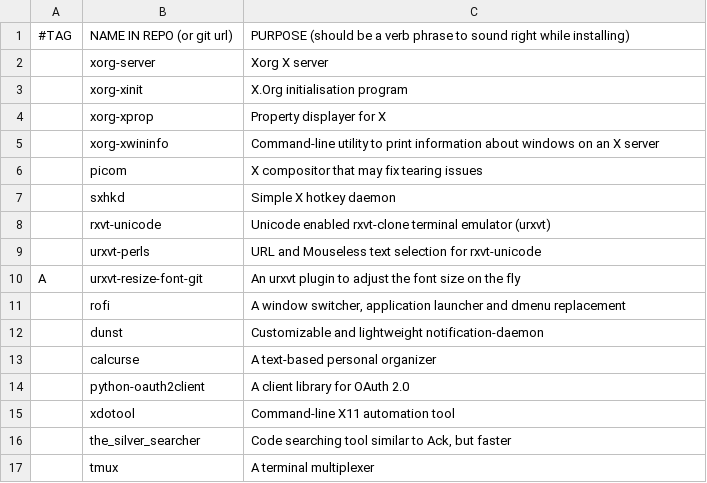
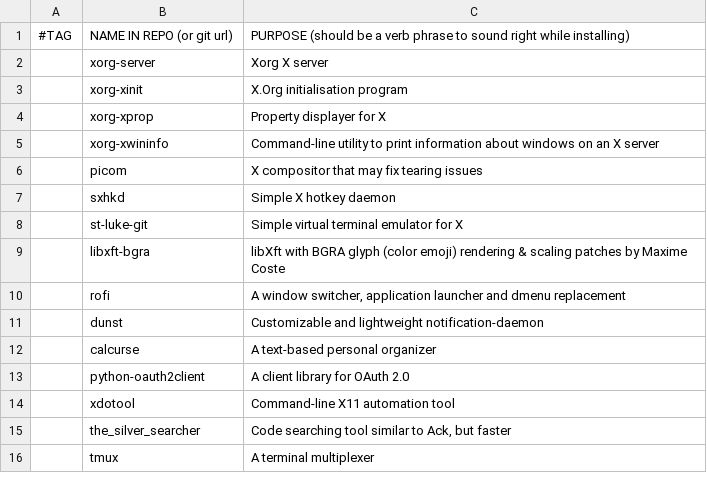
Before and after one commit to jairovg/LARBS, a CSV file: progs-jvg.csv, drawn as a sheet; only a part is shown.

Commit message:
replace urxvt by st

```diff
--- a/progs-jvg.csv
+++ b/progs-jvg.csv
@@ -7,5 +7,4 @@
 ,sxhkd,"Simple X hotkey daemon"
-,rxvt-unicode,"Unicode enabled rxvt-clone terminal emulator (urxvt)"
-,urxvt-perls,"URL and Mouseless text selection for rxvt-unicode"
-A,urxvt-resize-font-git,"An urxvt plugin to adjust the font size on the fly"
+,st-luke-git,"Simple virtual terminal emulator for X"
+,libxft-bgra,"libXft with BGRA glyph (color emoji) rendering & scaling patches by Maxime Coste"
 ,rofi,"A window switcher, application launcher and dmenu replacement"
```
